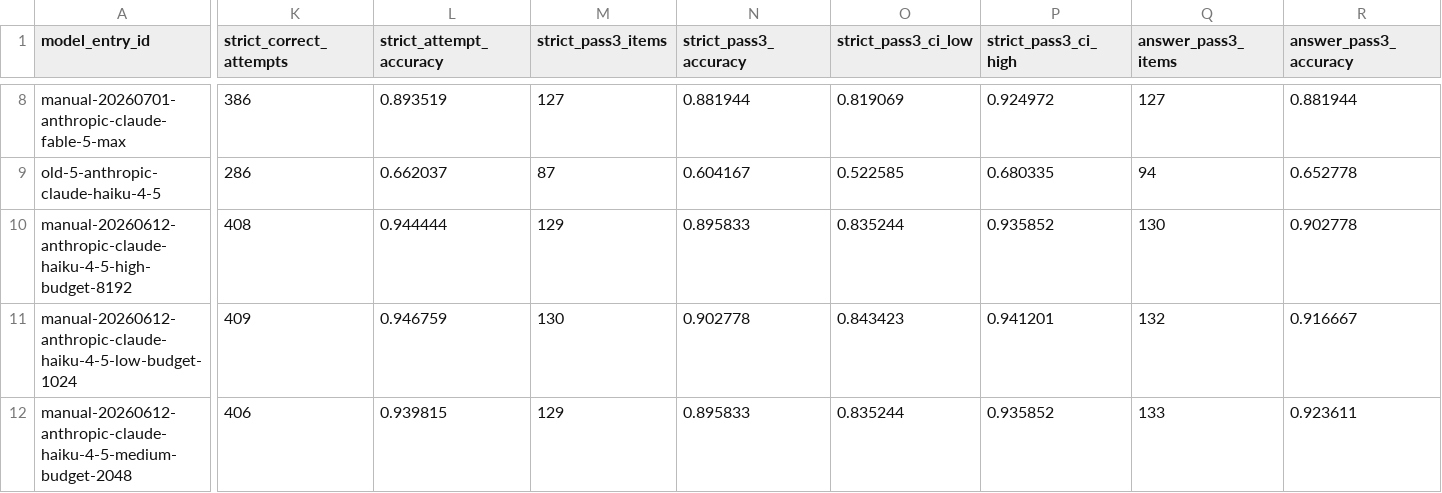
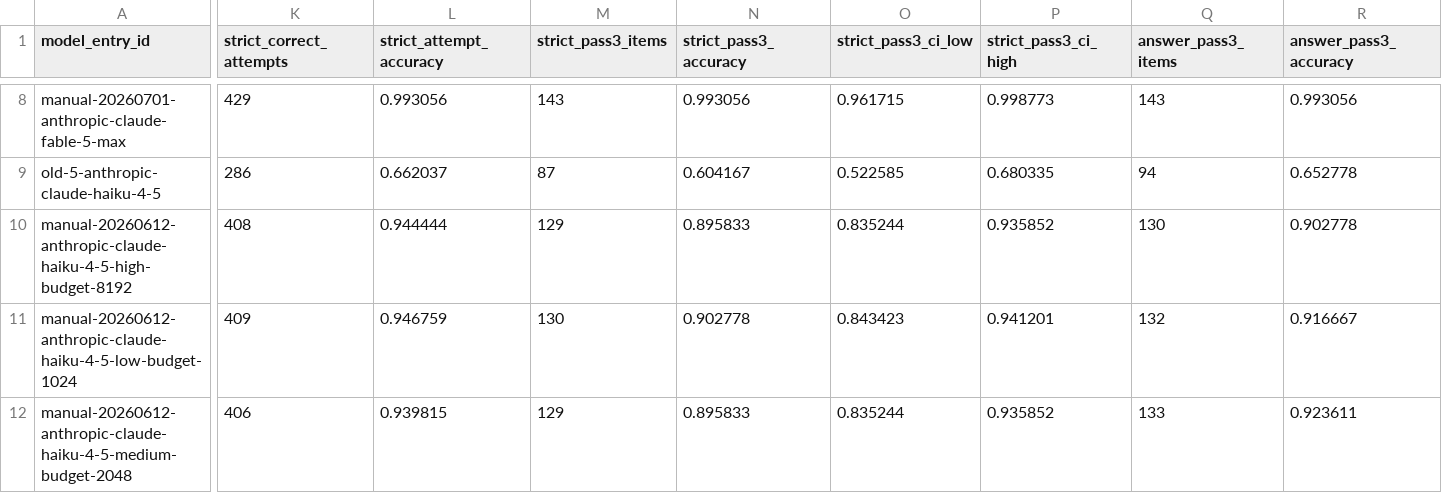
Before and after one commit to adamallcock/obviousbench, a CSV file: reports/v0_2/aggregate/summary.csv, drawn as a sheet; only a part is shown, gaps mark what is left out; the diff covers the shown part only; the diff names each change by its address in the sheet, - before the commit and + after, or states it on an @@ line.

```diff
--- a/reports/v0_2/aggregate/summary.csv
+++ b/reports/v0_2/aggregate/summary.csv
-K8 (strict_correct_attempts): 386
+K8 (strict_correct_attempts): 429
-L8 (strict_attempt_accuracy): 0.893519
+L8 (strict_attempt_accuracy): 0.993056
-M8 (strict_pass3_items): 127
+M8 (strict_pass3_items): 143
-N8 (strict_pass3_accuracy): 0.881944
+N8 (strict_pass3_accuracy): 0.993056
-O8 (strict_pass3_ci_low): 0.819069
+O8 (strict_pass3_ci_low): 0.961715
-P8 (strict_pass3_ci_high): 0.924972
+P8 (strict_pass3_ci_high): 0.998773
-Q8 (answer_pass3_items): 127
+Q8 (answer_pass3_items): 143
-R8 (answer_pass3_accuracy): 0.881944
+R8 (answer_pass3_accuracy): 0.993056
```
Also changed, not shown: 79 edited cells elsewhere in this file, 5 other files.
